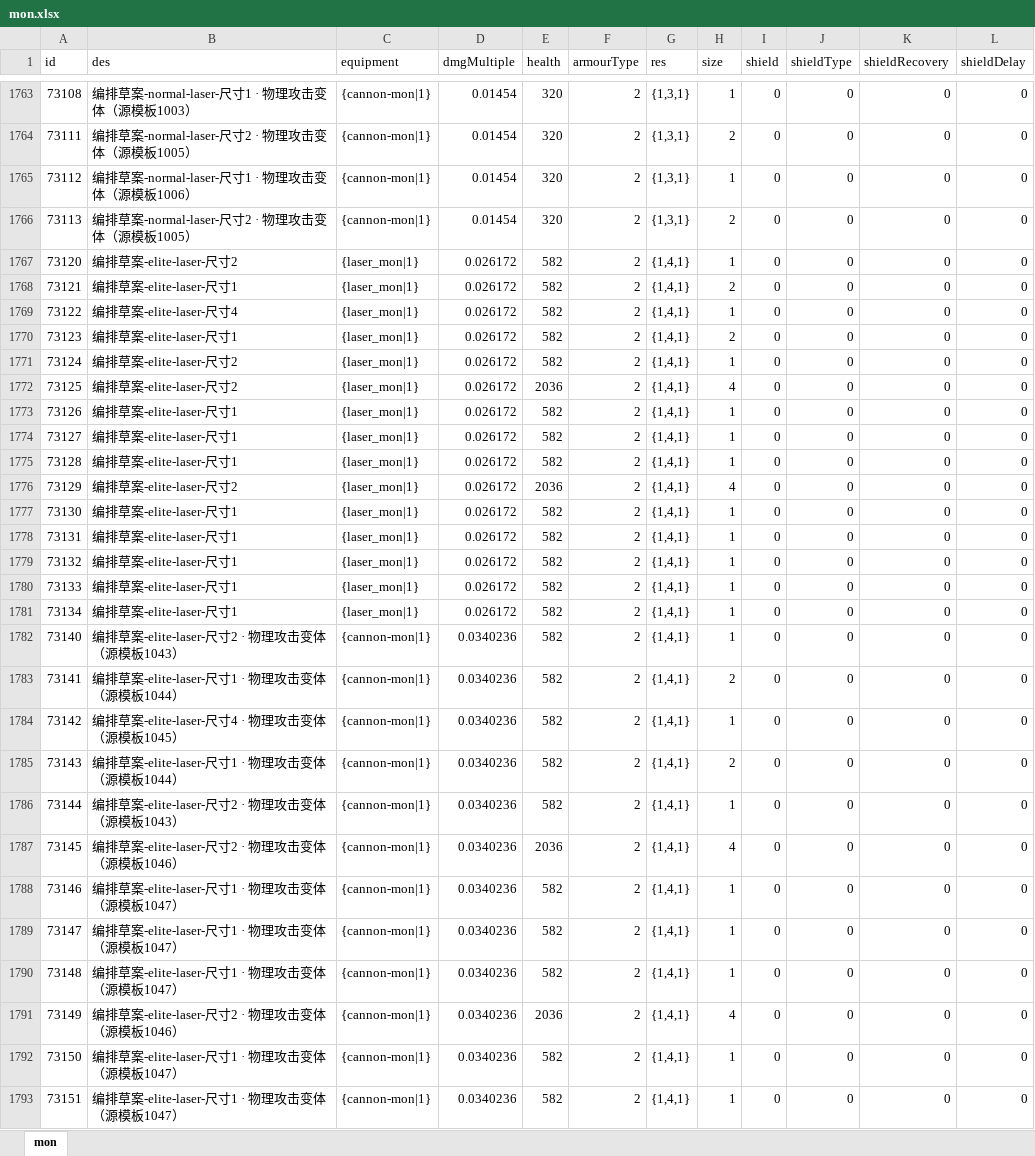
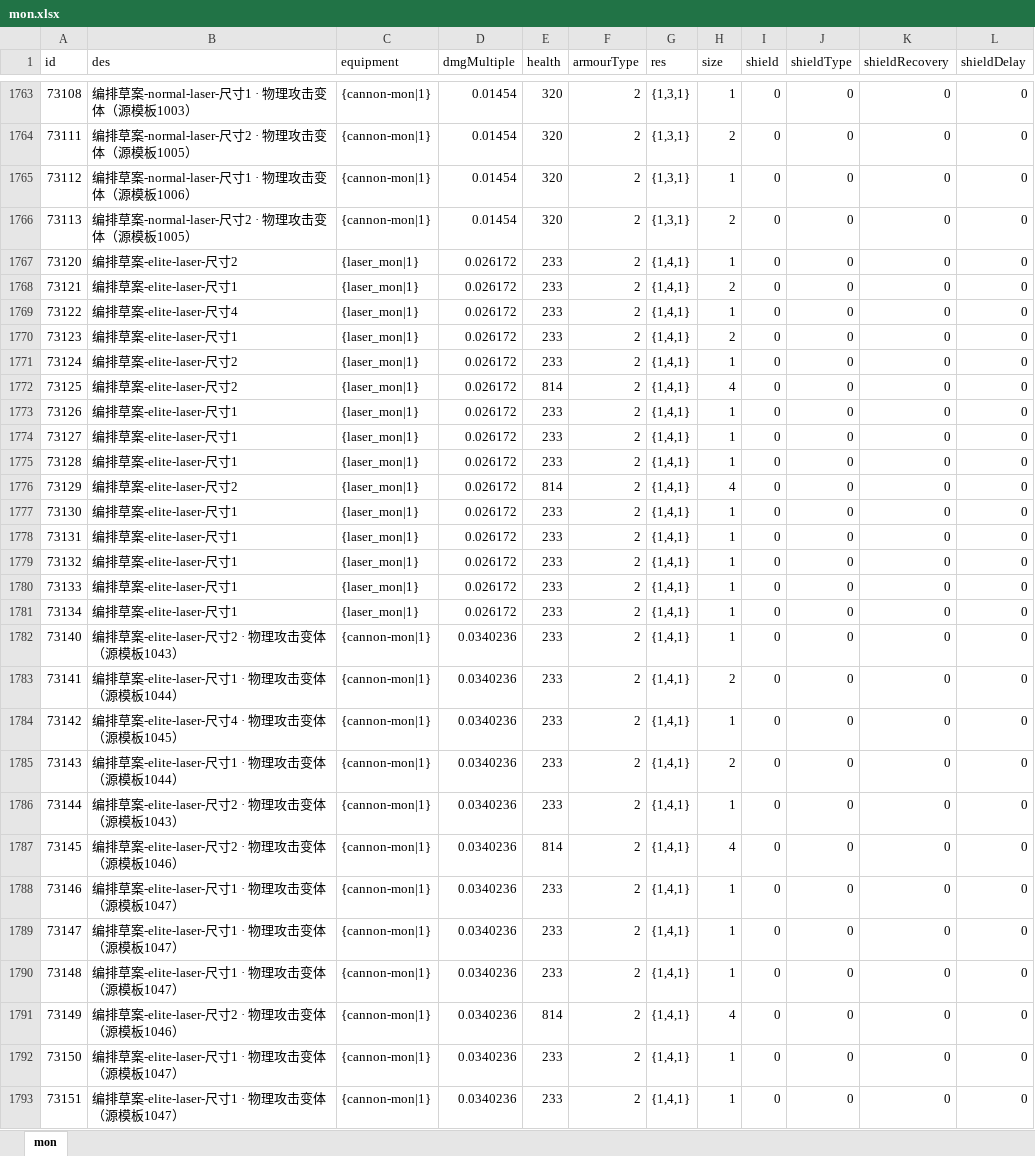
Before and after one commit to rlmclmc2-boop/space_idle, an Excel workbook: space-battleship/config_excel/mon.xlsx, sheet mon, drawn as a sheet; only a part is shown, gaps mark what is left out; values as stored, in another font and other column widths than the file's, no borders; the diff covers the shown part only; the diff names each change by its address in the sheet, - before the commit and + after, or states it on an @@ line.

```diff
--- a/space-battleship/config_excel/mon.xlsx (sheet mon)
+++ b/space-battleship/config_excel/mon.xlsx (sheet mon)
-E1767:E1771 (health): 582
+E1767:E1771 (health): 233
-E1772 (health): 2036
+E1772 (health): 814
-E1773:E1775 (health): 582
+E1773:E1775 (health): 233
-E1776 (health): 2036
+E1776 (health): 814
-E1777:E1786 (health): 582
+E1777:E1786 (health): 233
-E1787 (health): 2036
+E1787 (health): 814
-E1788:E1790 (health): 582
+E1788:E1790 (health): 233
-E1791 (health): 2036
+E1791 (health): 814
-E1792:E1793 (health): 582
+E1792:E1793 (health): 233
```
Also changed, not shown: 19 edited cells elsewhere in this sheet, space-battleship/config_excel/level.xlsx, space-battleship/config_excel/monGroup.xlsx, 3 other files.
